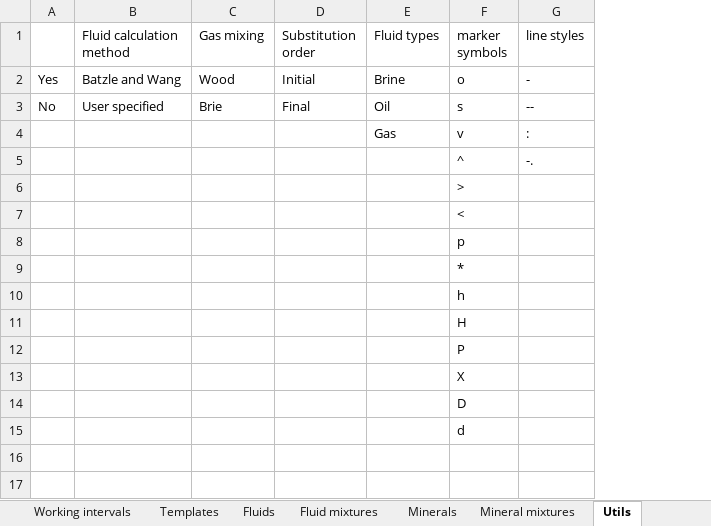
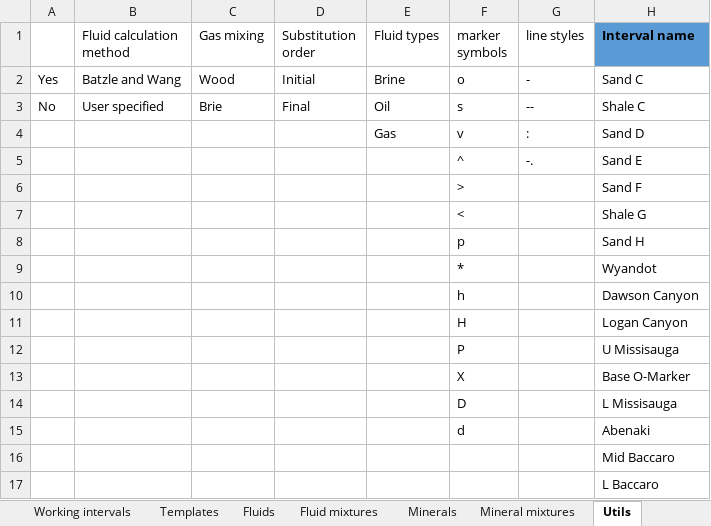
Before and after one commit to emblixt/blixt_rp, an Excel workbook: excels/project_table.xlsx, sheet Utils, drawn as a sheet; values as stored, in another font and other column widths than the file's, no borders; the diff names each change by its address in the sheet, - before the commit and + after, or states it on an @@ line.

```diff
--- a/excels/project_table.xlsx (sheet Utils)
+++ b/excels/project_table.xlsx (sheet Utils)
+column H (Interval name), rows 2-15: Sand C | Shale C | Sand D | Sand E | Sand F | Shale G | Sand H | Wyandot | Dawson Canyon | Logan Canyon | U Missisauga | Base O-Marker | L Missisauga | Abenaki
+row 16:  |  |  |  |  |  |  | Mid Baccaro
+row 17:  |  |  |  |  |  |  | L Baccaro
```
Also changed, not shown: sheet Fluids, sheet Templates, sheet Fluid mixtures, formulas that keep their value, 3 other files.
